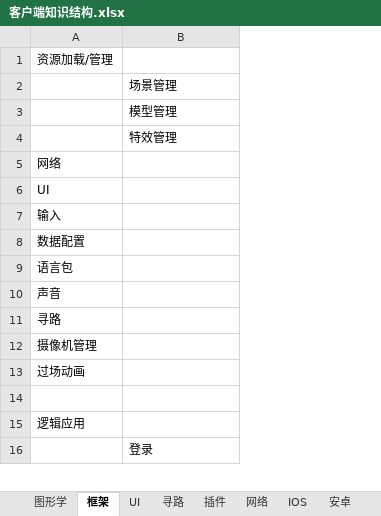
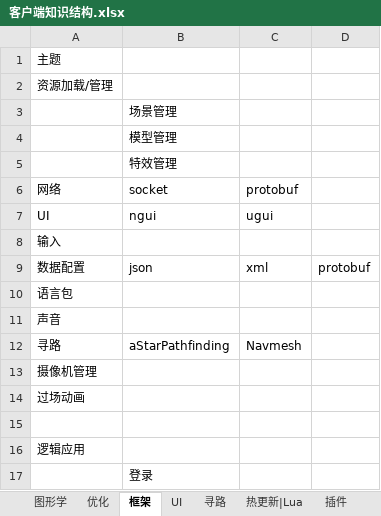
Before and after one commit to avin07/MazeKing, an Excel workbook: DevelopNotes/客户端知识结构.xlsx, sheet 框架, drawn as a sheet; only a part is shown; values as stored, in another font and other column widths than the file's, no borders; addresses are those after the commit; the diff names each change by its address in the sheet, - before the commit and + after, or states it on an @@ line.

```diff
--- a/DevelopNotes/客户端知识结构.xlsx (sheet 框架)
+++ b/DevelopNotes/客户端知识结构.xlsx (sheet 框架)
-sheet tab: 安卓
+sheet tab: 优化
+sheet tab: 热更新|Lua
+column C, rows 6-12: protobuf | ugui |  | xml |  |  | Navmesh
+column D, row 9: protobuf
+row 1: 主题
-B6: (empty)
+B6: socket
-B7: (empty)
+B7: ngui
-B9: (empty)
+B9: json
-B12: (empty)
+B12: aStarPathfinding
```
Also changed, not shown: sheet 图形学, sheet 网络, sheet 移动, sheet 引擎功能, sheet 寻路, other sheet tabs, 2 other files.
